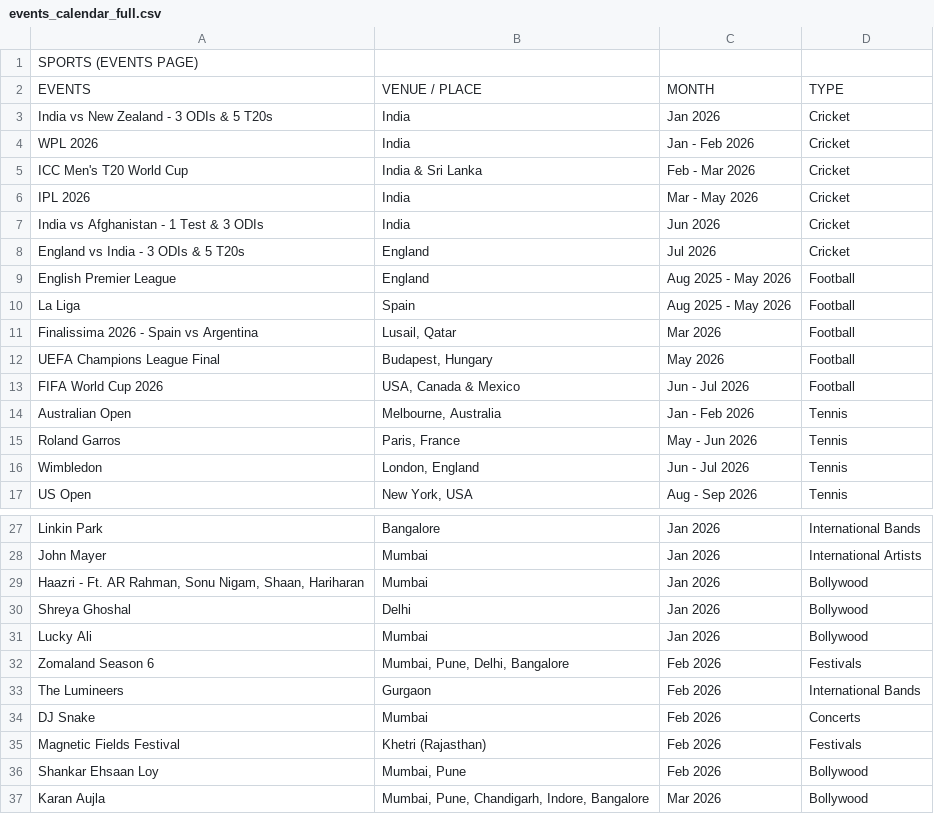
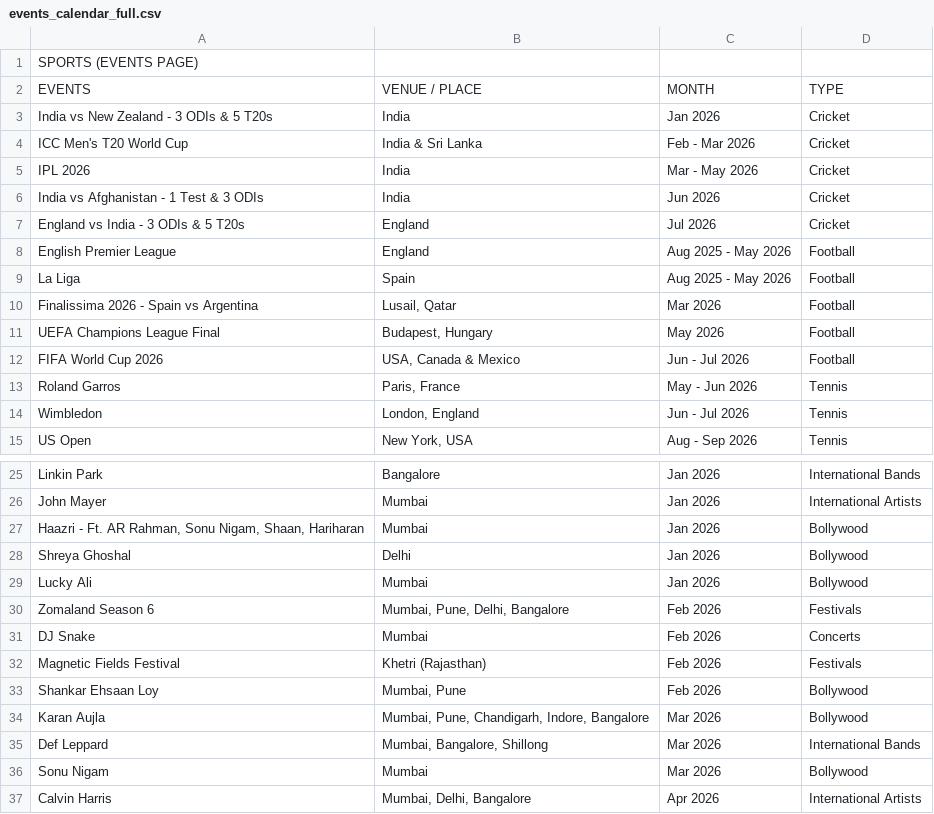
Before and after one commit to atharva-create/tickettroops, a CSV file: events_calendar_full.csv, drawn as a sheet; only a part is shown, gaps mark what is left out; the shorter side is filled out with more unchanged rows.

```diff
--- a/events_calendar_full.csv
+++ b/events_calendar_full.csv
@@ -3,3 +3,2 @@ EVENTS,VENUE / PLACE,MONTH,TYPE
 India vs New Zealand - 3 ODIs & 5 T20s,India,Jan 2026,Cricket
-WPL 2026,India,Jan - Feb 2026,Cricket
 ICC Men's T20 World Cup,India & Sri Lanka,Feb - Mar 2026,Cricket
@@ -13,3 +12,2 @@ UEFA Champions League Final,"Budapest, Hungary",May 2026,Football
 FIFA World Cup 2026,"USA, Canada & Mexico",Jun - Jul 2026,Football
-Australian Open,"Melbourne, Australia",Jan - Feb 2026,Tennis
 Roland Garros,"Paris, France",May - Jun 2026,Tennis
@@ -32,3 +30,2 @@ Lucky Ali,Mumbai,Jan 2026,Bollywood
 Zomaland Season 6,"Mumbai, Pune, Delhi, Bangalore",Feb 2026,Festivals
-The Lumineers,Gurgaon,Feb 2026,International Bands
 DJ Snake,Mumbai,Feb 2026,Concerts
```
Also changed, not shown: sports.csv, 1 other file.
